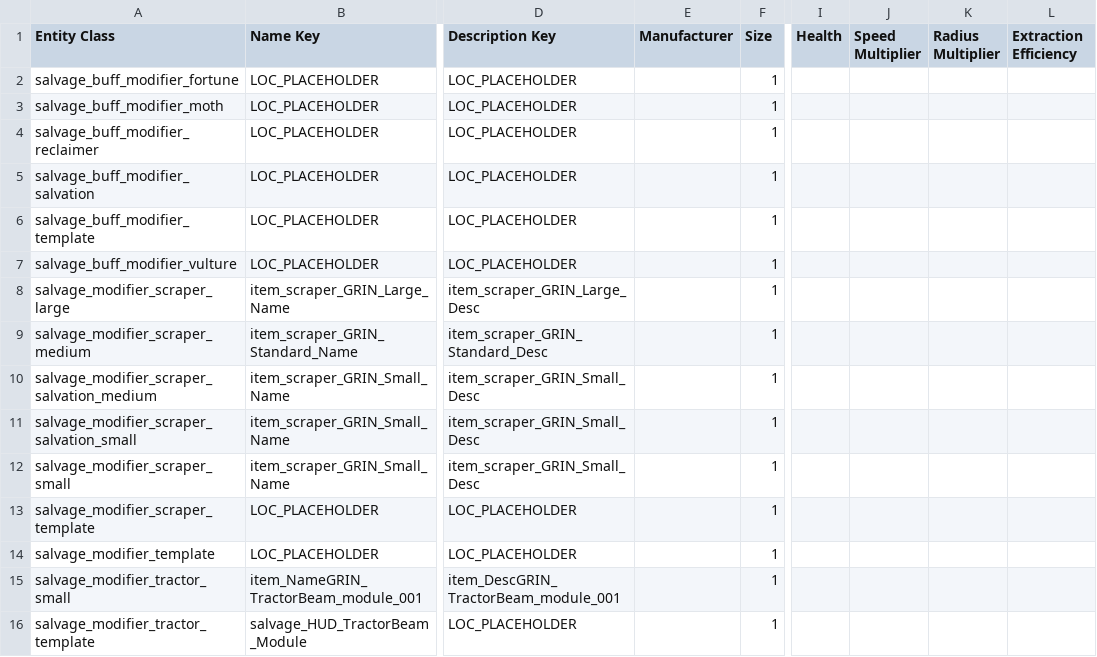
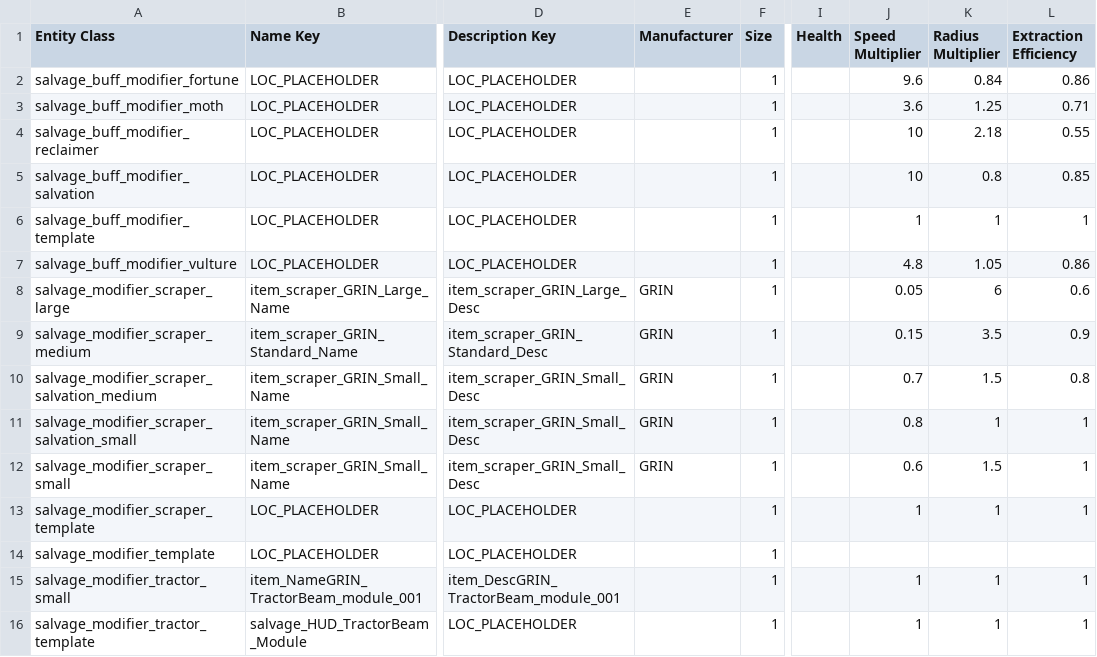
Before and after one commit to Amoenus/sc-item-stat-updater, a CSV file: csv/datacore/4.8.0.11875683-live/salvagemodifier.datacore.csv, drawn as a sheet; only a part is shown, gaps mark what is left out; the diff names each change by its address in the sheet, - before the commit and + after, or states it on an @@ line.

```diff
--- a/csv/datacore/4.8.0.11875683-live/salvagemodifier.datacore.csv
+++ b/csv/datacore/4.8.0.11875683-live/salvagemodifier.datacore.csv
-J2 (Speed Multiplier): (empty)
+J2 (Speed Multiplier): 9.6
-K2 (Radius Multiplier): (empty)
+K2 (Radius Multiplier): 0.84
-L2 (Extraction Efficiency): (empty)
+L2 (Extraction Efficiency): 0.86
-J3 (Speed Multiplier): (empty)
+J3 (Speed Multiplier): 3.6
-K3 (Radius Multiplier): (empty)
+K3 (Radius Multiplier): 1.25
-L3 (Extraction Efficiency): (empty)
+L3 (Extraction Efficiency): 0.71
-J4:J5 (Speed Multiplier): (empty)
+J4:J5 (Speed Multiplier): 10
-K4 (Radius Multiplier): (empty)
+K4 (Radius Multiplier): 2.18
-L4 (Extraction Efficiency): (empty)
+L4 (Extraction Efficiency): 0.55
-K5 (Radius Multiplier): (empty)
+K5 (Radius Multiplier): 0.8
-L5 (Extraction Efficiency): (empty)
+L5 (Extraction Efficiency): 0.85
-J6 (Speed Multiplier): (empty)
+J6 (Speed Multiplier): 1
-K6 (Radius Multiplier): (empty)
+K6 (Radius Multiplier): 1
-L6 (Extraction Efficiency): (empty)
+L6 (Extraction Efficiency): 1
-J7 (Speed Multiplier): (empty)
+J7 (Speed Multiplier): 4.8
-K7 (Radius Multiplier): (empty)
+K7 (Radius Multiplier): 1.05
-L7 (Extraction Efficiency): (empty)
+L7 (Extraction Efficiency): 0.86
-E8:E12 (Manufacturer): (empty)
+E8:E12 (Manufacturer): GRIN
-J8 (Speed Multiplier): (empty)
+J8 (Speed Multiplier): 0.05
-K8 (Radius Multiplier): (empty)
+K8 (Radius Multiplier): 6
-L8 (Extraction Efficiency): (empty)
+L8 (Extraction Efficiency): 0.6
-J9 (Speed Multiplier): (empty)
+J9 (Speed Multiplier): 0.15
-K9 (Radius Multiplier): (empty)
+K9 (Radius Multiplier): 3.5
-L9 (Extraction Efficiency): (empty)
+L9 (Extraction Efficiency): 0.9
-J10 (Speed Multiplier): (empty)
+J10 (Speed Multiplier): 0.7
-K10 (Radius Multiplier): (empty)
+K10 (Radius Multiplier): 1.5
-L10 (Extraction Efficiency): (empty)
+L10 (Extraction Efficiency): 0.8
-J11 (Speed Multiplier): (empty)
+J11 (Speed Multiplier): 0.8
-K11 (Radius Multiplier): (empty)
+K11 (Radius Multiplier): 1
-L11:L13 (Extraction Efficiency): (empty)
+L11:L13 (Extraction Efficiency): 1
-J12 (Speed Multiplier): (empty)
+J12 (Speed Multiplier): 0.6
-K12 (Radius Multiplier): (empty)
+K12 (Radius Multiplier): 1.5
-J13 (Speed Multiplier): (empty)
+J13 (Speed Multiplier): 1
-K13 (Radius Multiplier): (empty)
+K13 (Radius Multiplier): 1
-J15:J16 (Speed Multiplier): (empty)
+J15:J16 (Speed Multiplier): 1
-K15:K16 (Radius Multiplier): (empty)
+K15:K16 (Radius Multiplier): 1
-L15:L16 (Extraction Efficiency): (empty)
+L15:L16 (Extraction Efficiency): 1
```
Also changed, not shown: csv/datacore/4.8.0.11875683-live/miningmodifier.datacore.csv, 3 other files.
